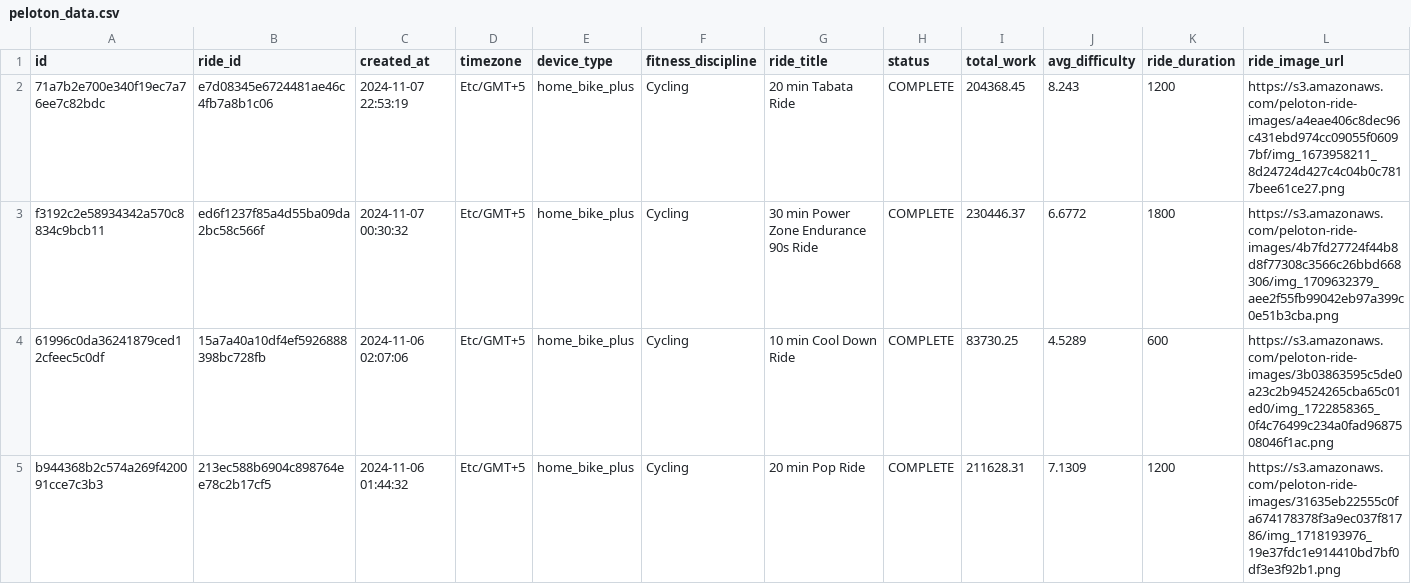
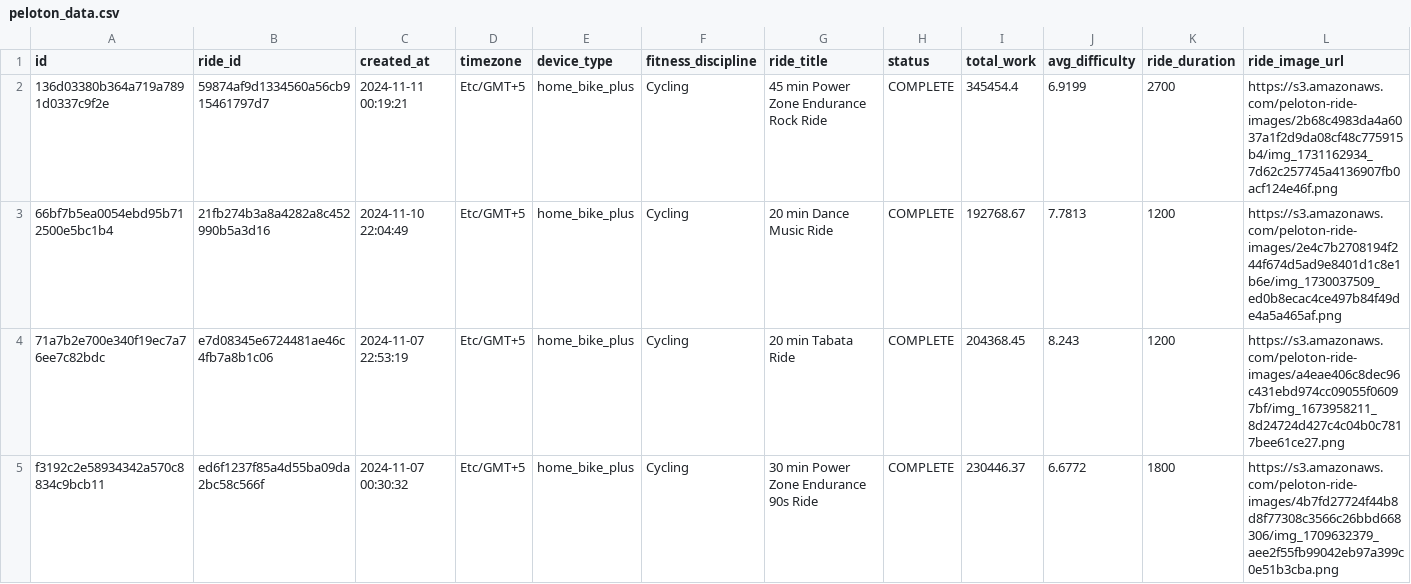
Before and after one commit to tashapiro/pelotanya, a CSV file: data/peloton_data.csv, drawn as a sheet; only a part is shown; the shorter side is filled out with more unchanged rows; rows hold the shown columns only; the diff names each change by its address in the sheet, - before the commit and + after, or states it on an @@ line.

Commit message:
Update data

```diff
--- a/data/peloton_data.csv
+++ b/data/peloton_data.csv
+row 2: 136d03380b364a719a7891d0337c9f2e | 59874af9d1334560a56cb915461797d7 | 2024-11-11 00:19:21 | Etc/GMT+5 | home_bike_plus | Cycling | 45 min Power Zone Endurance Rock Ride | COMPLETE | 345454.4 | 6.9199 | 2700 | https://s3.amazonaws.com/peloton-ride-images/2b68c4983da4a6037a1f2d9da08cf48c775915b4/img_1731162934_7d62c257745a4136907fb0acf124e46f.png
+row 3: 66bf7b5ea0054ebd95b712500e5bc1b4 | 21fb274b3a8a4282a8c452990b5a3d16 | 2024-11-10 22:04:49 | Etc/GMT+5 | home_bike_plus | Cycling | 20 min Dance Music Ride | COMPLETE | 192768.67 | 7.7813 | 1200 | https://s3.amazonaws.com/peloton-ride-images/2e4c7b2708194f244f674d5ad9e8401d1c8e1b6e/img_1730037509_ed0b8ecac4ce497b84f49de4a5a465af.png
```
